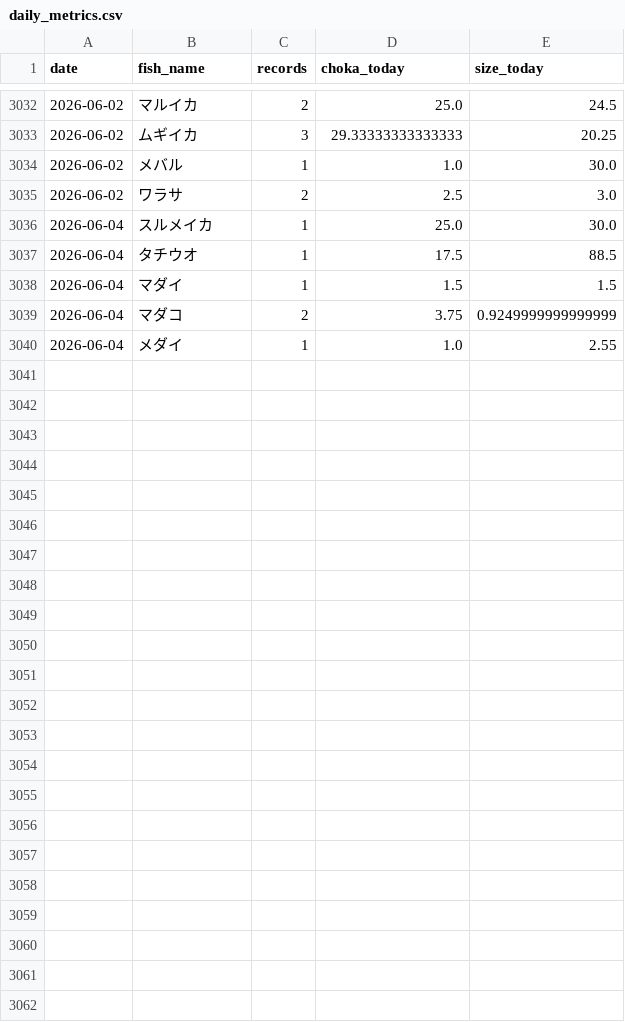
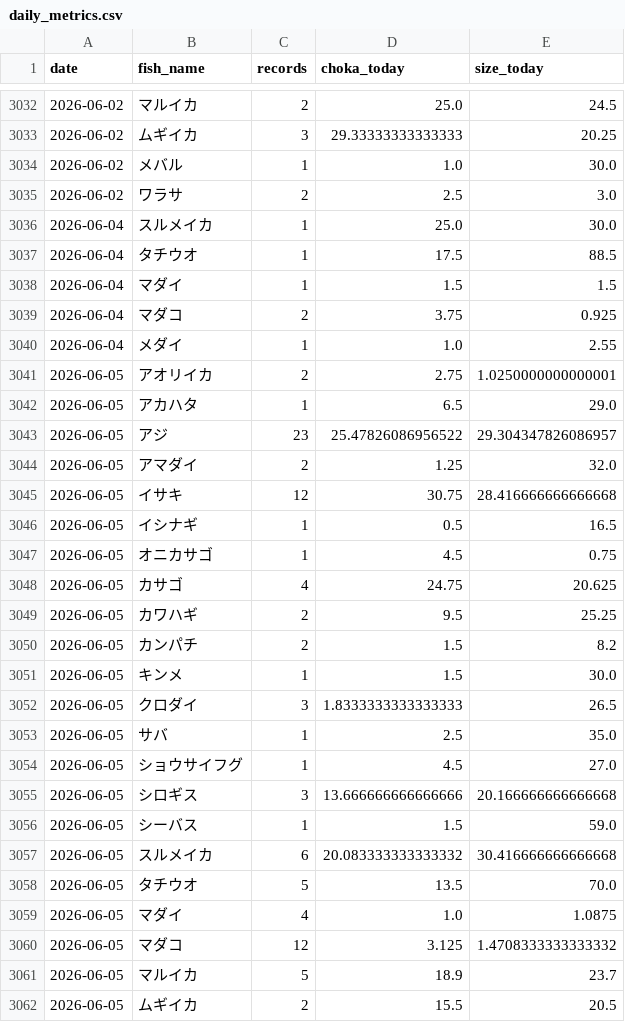
Before and after one commit to haradatakahiro/funaduri-tatiuo-auto, a CSV file: history/daily_metrics.csv, drawn as a sheet; only a part is shown, gaps mark what is left out.

```diff
--- a/history/daily_metrics.csv
+++ b/history/daily_metrics.csv
@@ -3038,3 +3038,25 @@ date,fish_name,records,choka_today,size_today
 2026-06-04,マダイ,1,1.5,1.5
-2026-06-04,マダコ,2,3.75,0.9249999999999999
+2026-06-04,マダコ,2,3.75,0.925
 2026-06-04,メダイ,1,1.0,2.55
+2026-06-05,アオリイカ,2,2.75,1.0250000000000001
+2026-06-05,アカハタ,1,6.5,29.0
+2026-06-05,アジ,23,25.47826086956522,29.304347826086957
+2026-06-05,アマダイ,2,1.25,32.0
+2026-06-05,イサキ,12,30.75,28.416666666666668
+2026-06-05,イシナギ,1,0.5,16.5
+2026-06-05,オニカサゴ,1,4.5,0.75
+2026-06-05,カサゴ,4,24.75,20.625
+2026-06-05,カワハギ,2,9.5,25.25
+2026-06-05,カンパチ,2,1.5,8.2
+2026-06-05,キンメ,1,1.5,30.0
+2026-06-05,クロダイ,3,1.8333333333333333,26.5
+2026-06-05,サバ,1,2.5,35.0
+2026-06-05,ショウサイフグ,1,4.5,27.0
+2026-06-05,シロギス,3,13.666666666666666,20.166666666666668
+2026-06-05,シーバス,1,1.5,59.0
+2026-06-05,スルメイカ,6,20.083333333333332,30.416666666666668
+2026-06-05,タチウオ,5,13.5,70.0
+2026-06-05,マダイ,4,1.0,1.0875
+2026-06-05,マダコ,12,3.125,1.4708333333333332
+2026-06-05,マルイカ,5,18.9,23.7
+2026-06-05,ムギイカ,2,15.5,20.5
```
Also changed, not shown: 1 other file.
